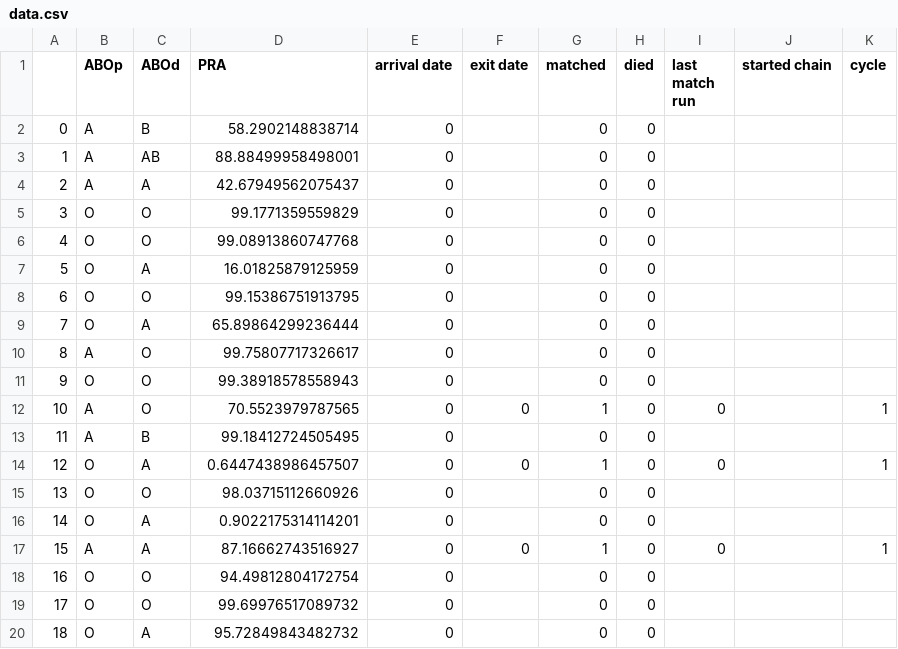
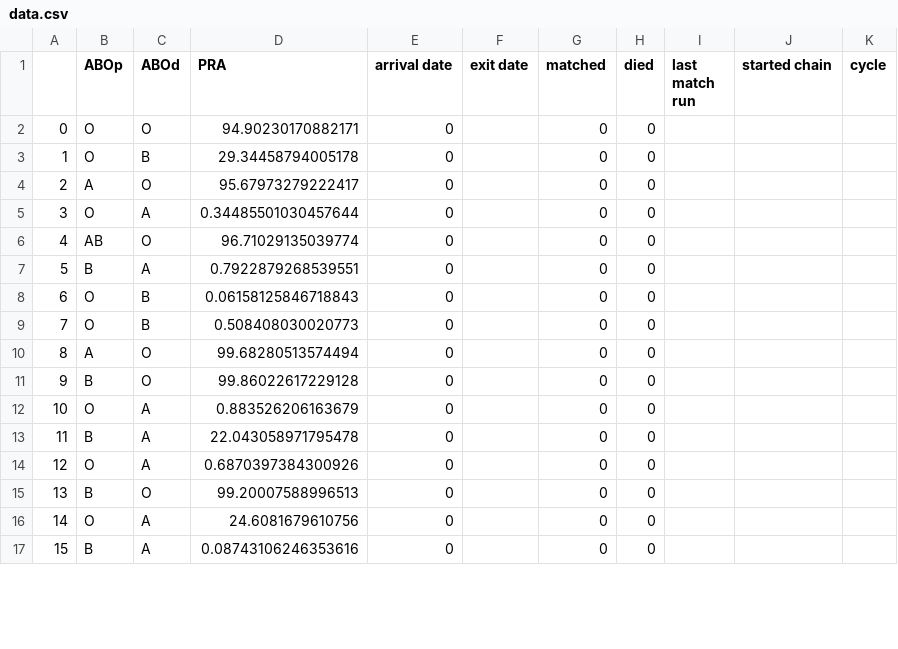
Before and after one commit to jjbl99/kidney-game, a CSV file: player1/data.csv, drawn as a sheet; only a part is shown; removed rows and columns are numbered as before the commit, all else as after; the diff covers the shown part only; the diff names each change by its address in the sheet, - before the commit and + after, or states it on an @@ line.

```diff
--- a/player1/data.csv
+++ b/player1/data.csv
-row 2: 0 | A | B | 58.2902148838714 | 0 |  | 0 | 0
-row 3: 1 | A | AB | 88.88499958498001 | 0 |  | 0 | 0
-row 4: 2 | A | A | 42.67949562075437 | 0 |  | 0 | 0
@@ column A renumbered between rows 2 and 18 @@
-D2 (PRA): 99.1771359559829
+D2 (PRA): 94.90230170882171
-C3 (ABOd): O
+C3 (ABOd): B
-D3 (PRA): 99.08913860747768
+D3 (PRA): 29.34458794005178
-row 7: 5 | O | A | 16.01825879125959 | 0 |  | 0 | 0
-B4 (ABOp): O
+B4 (ABOp): A
-D4 (PRA): 99.15386751913795
+D4 (PRA): 95.67973279222417
-D5 (PRA): 65.89864299236444
+D5 (PRA): 0.34485501030457644
-B6 (ABOp): A
+B6 (ABOp): AB
-D6 (PRA): 99.75807717326617
+D6 (PRA): 96.71029135039774
+row 7: 5 | B | A | 0.7922879268539551 | 0 |  | 0 | 0
-C8 (ABOd): O
+C8 (ABOd): B
-D8 (PRA): 99.38918578558943
+D8 (PRA): 0.06158125846718843
-row 12: 10 | A | O | 70.5523979787565 | 0 | 0 | 1 | 0 | 0 |  | 1
-B9 (ABOp): A
+B9 (ABOp): O
-D9 (PRA): 99.18412724505495
+D9 (PRA): 0.508408030020773
-row 14: 12 | O | A | 0.6447438986457507 | 0 | 0 | 1 | 0 | 0 |  | 1
-B10 (ABOp): O
+B10 (ABOp): A
-D10 (PRA): 98.03715112660926
+D10 (PRA): 99.68280513574494
+row 11: 9 | B | O | 99.86022617229128 | 0 |  | 0 | 0
-D12 (PRA): 0.9022175314114201
+D12 (PRA): 0.883526206163679
-row 17: 15 | A | A | 87.16662743516927 | 0 | 0 | 1 | 0 | 0 |  | 1
+row 13: 11 | B | A | 22.043058971795478 | 0 |  | 0 | 0
-C14 (ABOd): O
+C14 (ABOd): A
-D14 (PRA): 94.49812804172754
+D14 (PRA): 0.6870397384300926
-B15 (ABOp): O
+B15 (ABOp): B
-D15 (PRA): 99.69976517089732
+D15 (PRA): 99.20007588996513
-D16 (PRA): 95.72849843482732
+D16 (PRA): 24.6081679610756
+row 17: 15 | B | A | 0.08743106246353616 | 0 |  | 0 | 0
```
Also changed, not shown: 3 added rows, 1 removed row and 1 edited cell elsewhere in this file, player1/graph.csv, 2 other files.
